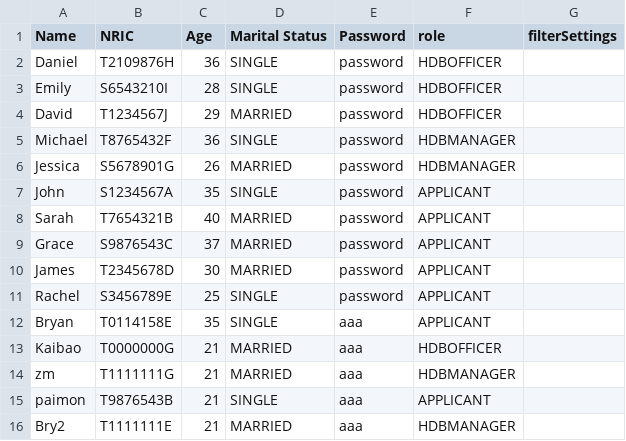
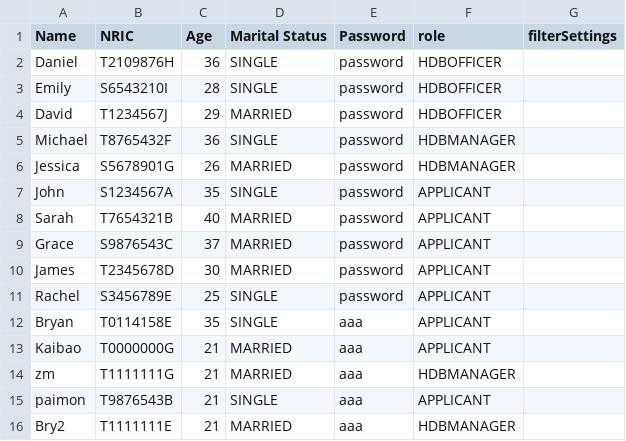
Before and after one commit to Zian00/SC2002-BTO, a CSV file: assets/userList.csv, drawn as a sheet.

```diff
--- a/assets/userList.csv
+++ b/assets/userList.csv
@@ -12,3 +12,3 @@ Rachel,S3456789E,25,SINGLE,password,APPLICANT,
 Bryan,T0114158E,35,SINGLE,aaa,APPLICANT,
-Kaibao,T0000000G,21,MARRIED,aaa,HDBOFFICER,
+Kaibao,T0000000G,21,MARRIED,aaa,APPLICANT,
 zm,T1111111G,21,MARRIED,aaa,HDBMANAGER,
```
Also changed, not shown: assets/enquiryList.csv, 5 other files.
